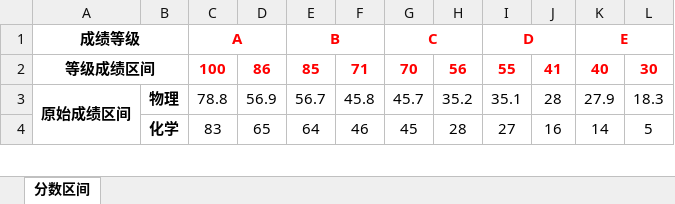
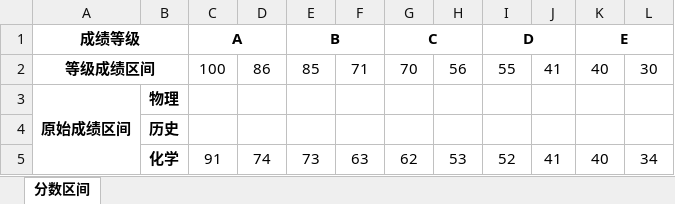
Before and after one commit to wu89053/gaokaodjff, an Excel workbook: 分数区间.xlsx, sheet 分数区间, drawn as a sheet; only a part is shown; values as stored, in another font and other column widths than the file's, no borders; addresses are those after the commit; the diff covers the shown part only; the diff names each change by its address in the sheet, - before the commit and + after, or states it on an @@ line.

```diff
--- a/分数区间.xlsx (sheet 分数区间)
+++ b/分数区间.xlsx (sheet 分数区间)
-C1 text colour: #FF0000
+C1 text colour: black
-E1 text colour: #FF0000
+E1 text colour: black
-G1 text colour: #FF0000
+G1 text colour: black
-I1 text colour: #FF0000
+I1 text colour: black
-K1 text colour: #FF0000
+K1 text colour: black
@@ C2:L2 bold: on → off, text colour: #FF0000 → black @@
-C3: 78.8
+C3: (empty)
-D3: 56.9
+D3: (empty)
-E3: 56.7
+E3: (empty)
-F3: 45.8
+F3: (empty)
-G3: 45.7
+G3: (empty)
-H3: 35.2
+H3: (empty)
-I3: 35.1
+I3: (empty)
-J3: 28
+J3: (empty)
-K3: 27.9
+K3: (empty)
-L3: 18.3
+L3: (empty)
+row 4:  | 历史
-C5: 83
+C5: 91
-D5: 65
+D5: 74
-E5: 64
+E5: 73
-F5: 46
+F5: 63
-G5: 45
+G5: 62
-H5: 28
+H5: 53
-I5: 27
+I5: 52
-J5: 16
+J5: 41
-K5: 14
+K5: 40
-L5: 5
+L5: 34
```
Also changed, not shown: 1 removed row and 29 edited cells elsewhere in this sheet, 原始成绩.xlsx, 1 other file.
